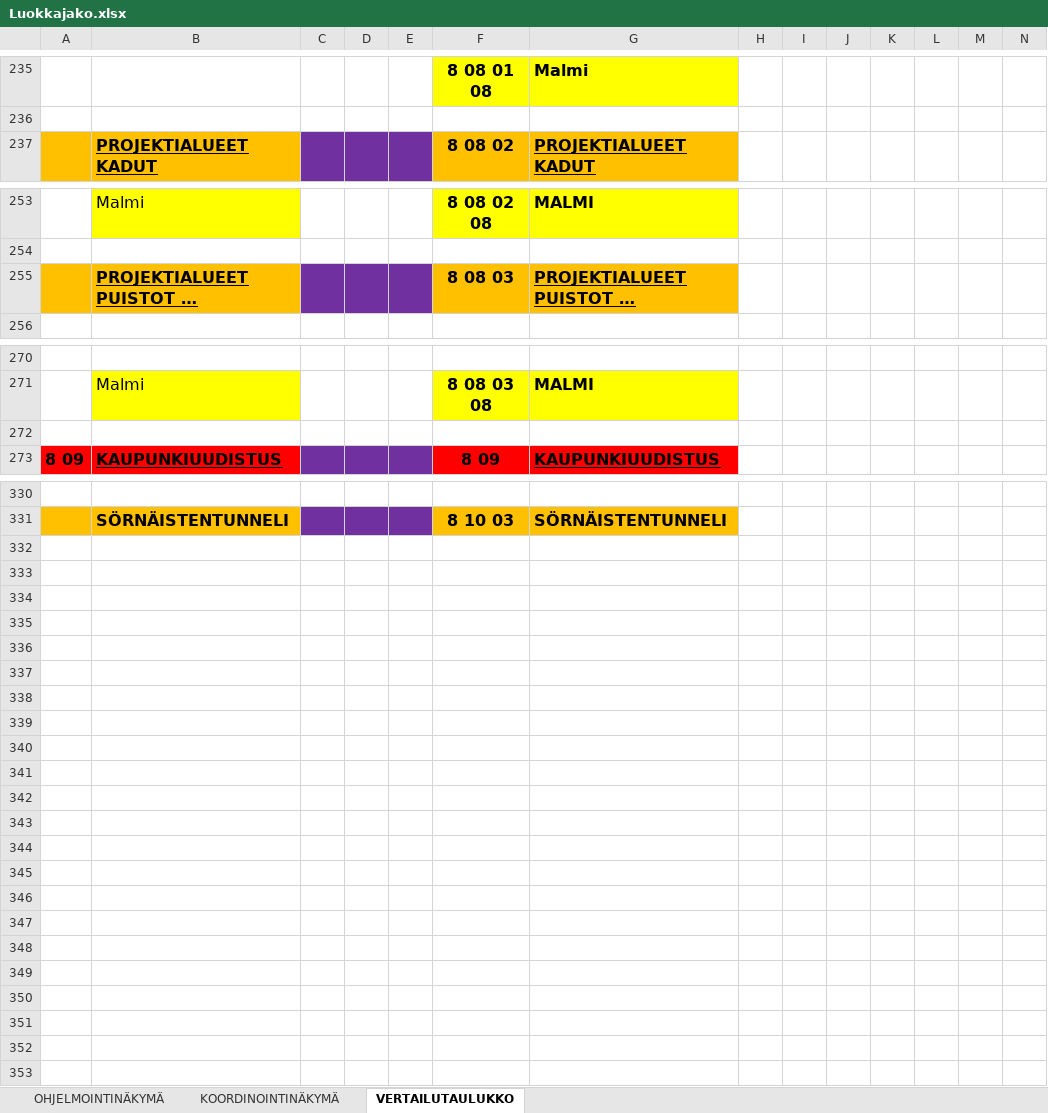
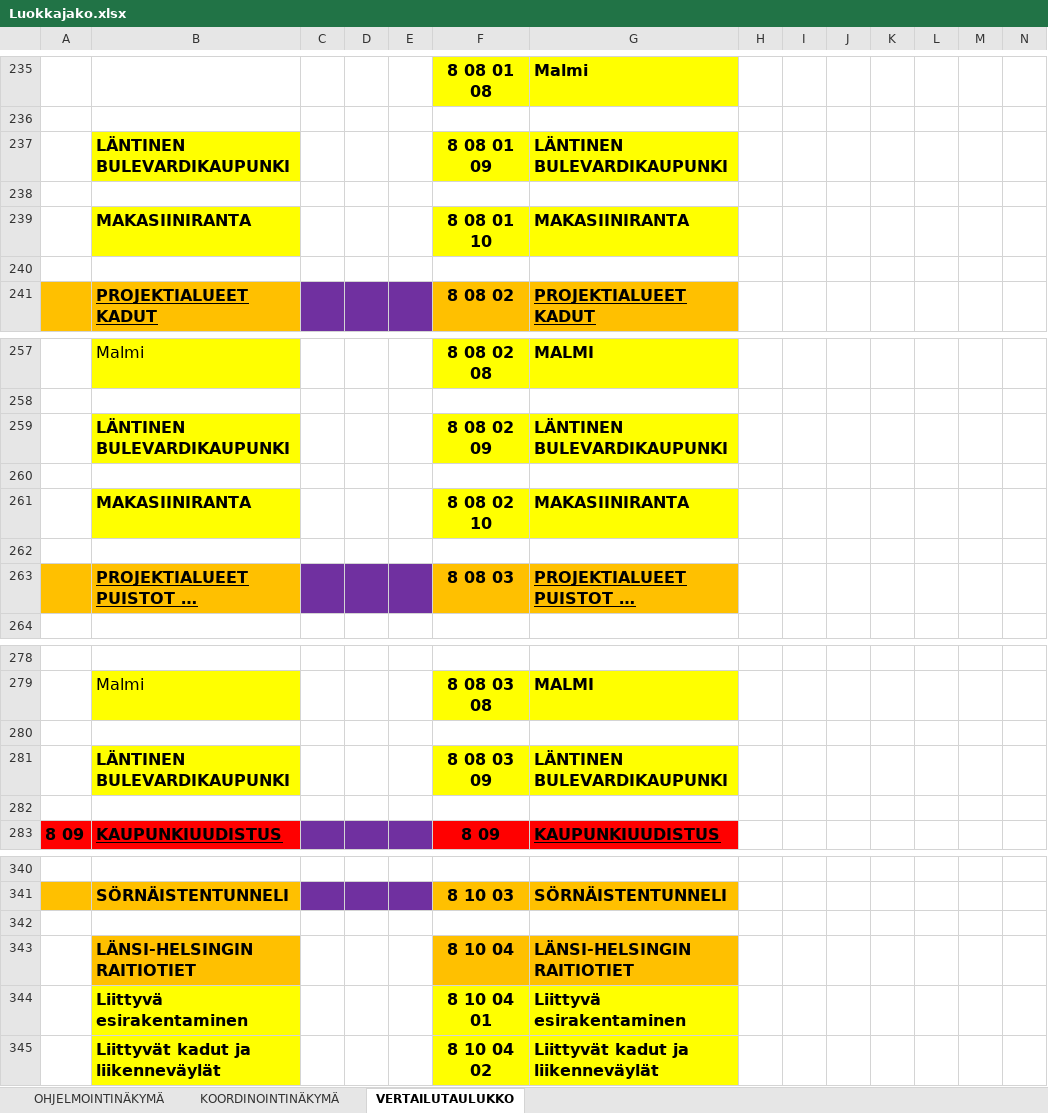
Before and after one commit to City-of-Helsinki/infraohjelmointi-api, an Excel workbook: Luokkajako.xlsx, sheet VERTAILUTAULUKKO, drawn as a sheet; only a part is shown, gaps mark what is left out; long unchanged cells end in …; values as stored, in another font and other column widths than the file's, no borders; the diff names each change by its address in the sheet, - before the commit and + after, or states it on an @@ line.

Commit message:
Updated location excel with more coordination levels

```diff
--- a/Luokkajako.xlsx (sheet VERTAILUTAULUKKO)
+++ b/Luokkajako.xlsx (sheet VERTAILUTAULUKKO)
+row 237:  | LÄNTINEN BULEVARDIKAUPUNKI |  |  |  | 8 08 01 09 | LÄNTINEN BULEVARDIKAUPUNKI
+row 238: (empty)
+row 239:  | MAKASIINIRANTA |  |  |  | 8 08 01 10 | MAKASIINIRANTA
+row 240: (empty)
+row 259:  | LÄNTINEN BULEVARDIKAUPUNKI |  |  |  | 8 08 02 09 | LÄNTINEN BULEVARDIKAUPUNKI
+row 260: (empty)
+row 261:  | MAKASIINIRANTA |  |  |  | 8 08 02 10 | MAKASIINIRANTA
+row 262: (empty)
+row 280: (empty)
+row 281:  | LÄNTINEN BULEVARDIKAUPUNKI |  |  |  | 8 08 03 09 | LÄNTINEN BULEVARDIKAUPUNKI
+row 342: (empty)
+row 343:  | LÄNSI-HELSINGIN RAITIOTIET |  |  |  | 8 10 04 | LÄNSI-HELSINGIN RAITIOTIET
+row 344:  | Liittyvä esirakentaminen |  |  |  | 8 10 04 01 | Liittyvä esirakentaminen
+row 345:  | Liittyvät kadut ja liikenneväylät |  |  |  | 8 10 04 02 | Liittyvät kadut ja liikenneväylät
```
Also changed, not shown: charts or pictures.
